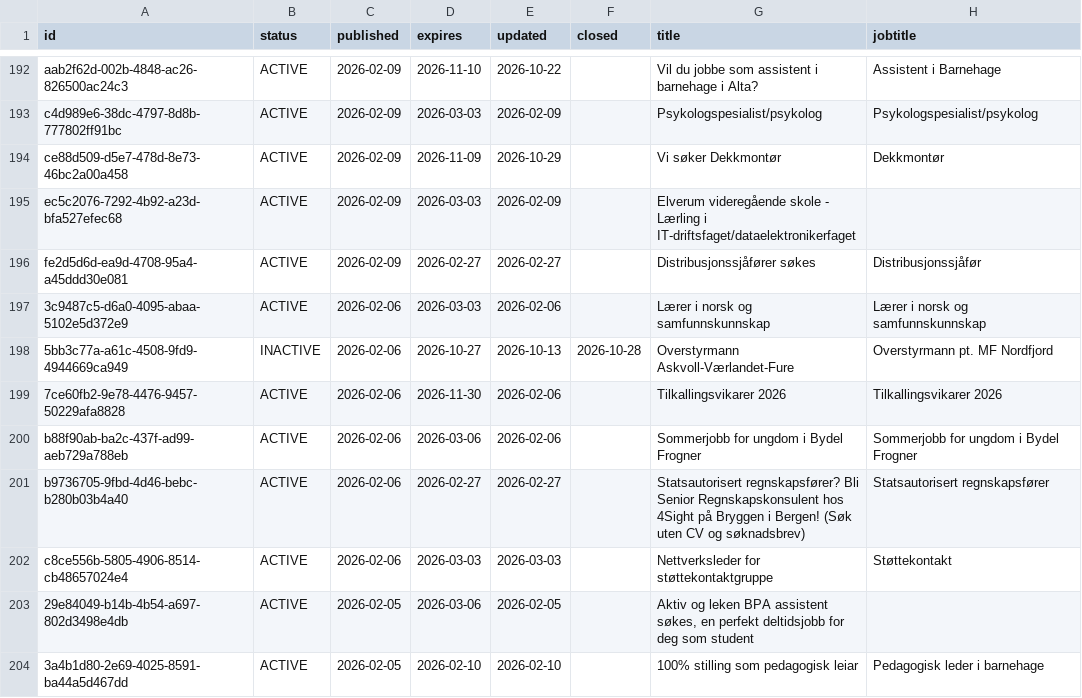
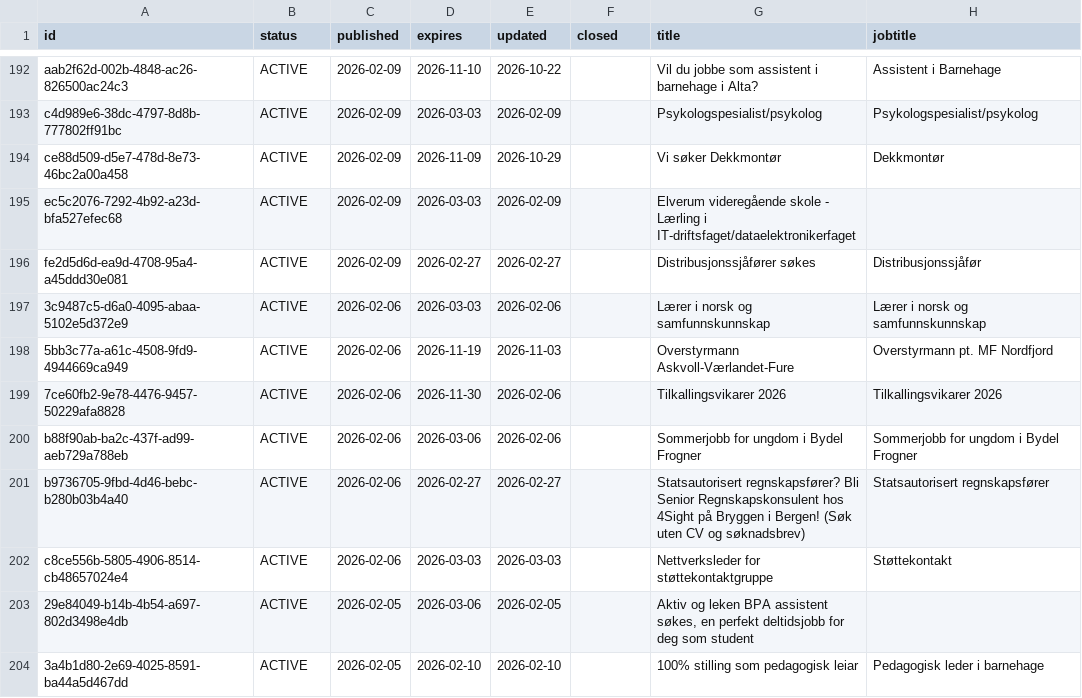
Before and after one commit to nghiaphuong/norway-job-market, a CSV file: data/ads/2026-02.csv, drawn as a sheet; only a part is shown, gaps mark what is left out; the diff names each change by its address in the sheet, - before the commit and + after, or states it on an @@ line.

```diff
--- a/data/ads/2026-02.csv
+++ b/data/ads/2026-02.csv
-B198 (status): INACTIVE
+B198 (status): ACTIVE
-D198 (expires): 2026-10-27
+D198 (expires): 2026-11-19
-E198 (updated): 2026-10-13
+E198 (updated): 2026-11-03
-F198 (closed): 2026-10-28
+F198 (closed): (empty)
```
Also changed, not shown: data/ads/2025-08.csv, data/ads/2026-04.csv, 13 other files.
